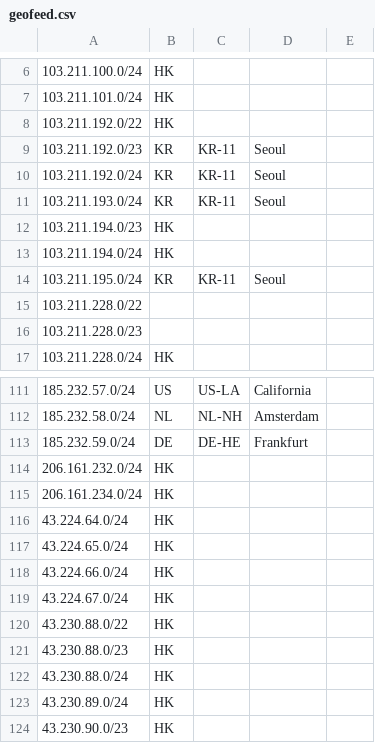
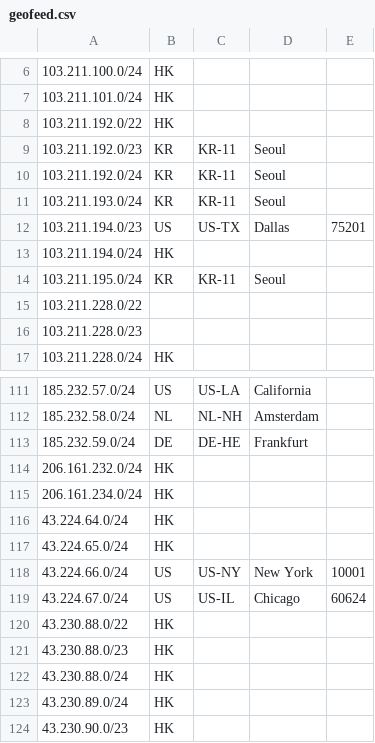
Before and after one commit to zhouhb25/geofeed, a CSV file: geofeed.csv, drawn as a sheet; only a part is shown, gaps mark what is left out.

Commit message:
Update geofeed.csv

```diff
--- a/geofeed.csv
+++ b/geofeed.csv
@@ -11,3 +11,3 @@
 103.211.193.0/24,KR,KR-11,Seoul,
-103.211.194.0/23,HK,,,
+103.211.194.0/23,US,US-TX,Dallas,75201
 103.211.194.0/24,HK,,,
@@ -117,4 +117,4 @@
 43.224.65.0/24,HK,,,
-43.224.66.0/24,HK,,,
-43.224.67.0/24,HK,,,
+43.224.66.0/24,US,US-NY,New York,10001
+43.224.67.0/24,US,US-IL,Chicago,60624
 43.230.88.0/22,HK,,,
```
